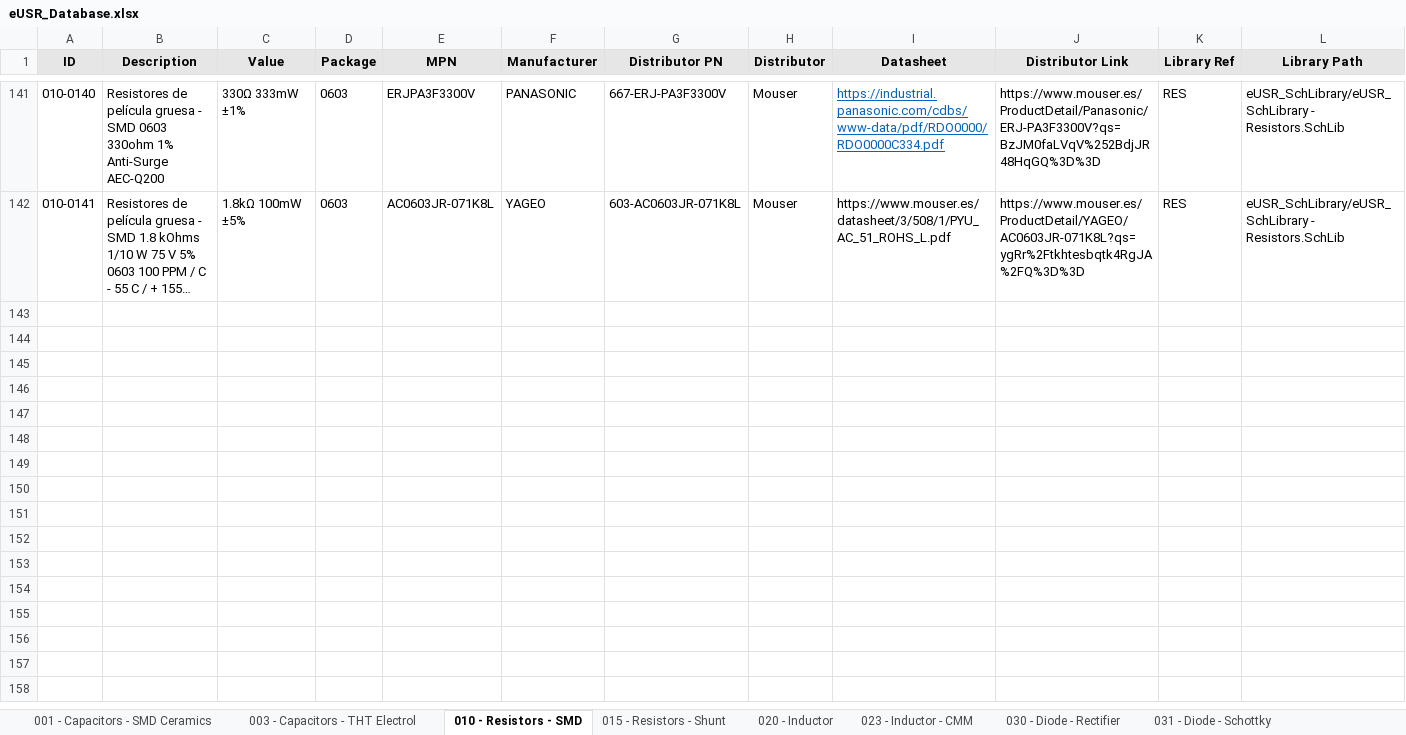
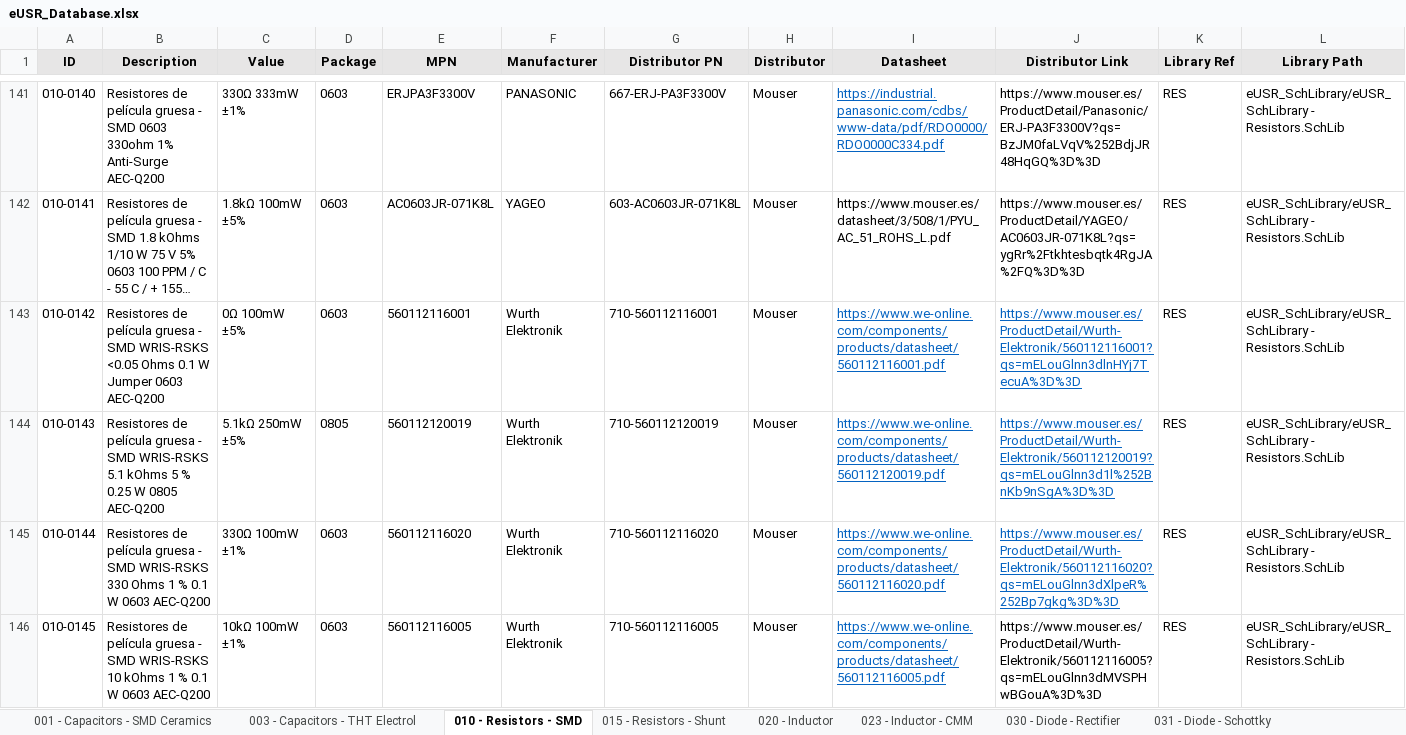
Before and after one commit to Gustavo-Gago/LIB, an Excel workbook: eUSR_Database.xlsx, sheet 010 - Resistors - SMD, drawn as a sheet; only a part is shown, gaps mark what is left out; long unchanged cells end in …; values as stored, in another font and other column widths than the file's, no borders; rows hold the shown columns only; the diff covers the shown part only; the diff names each change by its address in the sheet, - before the commit and + after, or states it on an @@ line.

```diff
--- a/eUSR_Database.xlsx (sheet 010 - Resistors - SMD)
+++ b/eUSR_Database.xlsx (sheet 010 - Resistors - SMD)
+row 143: 010-0142 | Resistores de película gruesa - SMD WRIS-RSKS <0.05 Ohms 0.1 W Jumper 0603 AEC-Q200 | 0Ω 100mW ±5% | 0603 | 560112116001 | Wurth Elektronik | 710-560112116001 | Mouser | https://www.we-online.com/components/products/datasheet/560112116001.pdf | https://www.mouser.es/ProductDetail/Wurth-Elektronik/560112116001?qs=mELouGlnn3dlnHYj7TecuA%3D%3D | RES | eUSR_SchLibrary/eUSR_SchLibrary - Resistors.SchLib
+row 144: 010-0143 | Resistores de película gruesa - SMD WRIS-RSKS 5.1 kOhms 5 % 0.25 W 0805 AEC-Q200 | 5.1kΩ 250mW ±5% | 0805 | 560112120019 | Wurth Elektronik | 710-560112120019 | Mouser | https://www.we-online.com/components/products/datasheet/560112120019.pdf | https://www.mouser.es/ProductDetail/Wurth-Elektronik/560112120019?qs=mELouGlnn3d1l%252BnKb9nSgA%3D%3D | RES | eUSR_SchLibrary/eUSR_SchLibrary - Resistors.SchLib
+row 145: 010-0144 | Resistores de película gruesa - SMD WRIS-RSKS 330 Ohms 1 % 0.1 W 0603 AEC-Q200 | 330Ω 100mW ±1% | 0603 | 560112116020 | Wurth Elektronik | 710-560112116020 | Mouser | https://www.we-online.com/components/products/datasheet/560112116020.pdf | https://www.mouser.es/ProductDetail/Wurth-Elektronik/560112116020?qs=mELouGlnn3dXlpeR%252Bp7gkg%3D%3D | RES | eUSR_SchLibrary/eUSR_SchLibrary - Resistors.SchLib
+row 146: 010-0145 | Resistores de película gruesa - SMD WRIS-RSKS 10 kOhms 1 % 0.1 W 0603 AEC-Q200 | 10kΩ 100mW ±1% | 0603 | 560112116005 | Wurth Elektronik | 710-560112116005 | Mouser | https://www.we-online.com/components/products/datasheet/560112116005.pdf | https://www.mouser.es/ProductDetail/Wurth-Elektronik/560112116005?qs=mELouGlnn3dMVSPHwBGouA%3D%3D | RES | eUSR_SchLibrary/eUSR_SchLibrary - Resistors.SchLib
```
Also changed, not shown: 4 added rows elsewhere in this sheet, sheet 015 - Resistors - Shunt, 1 other file.
